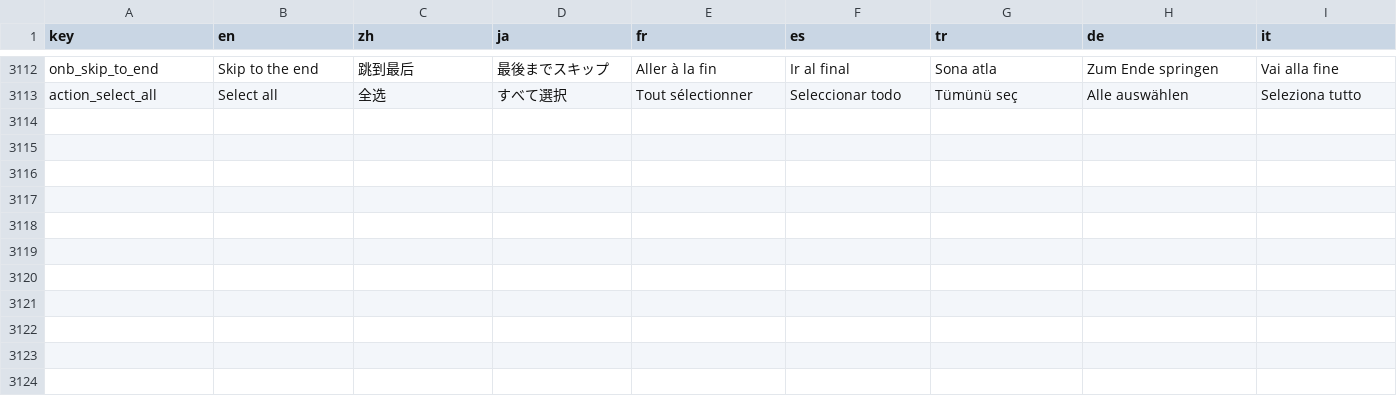
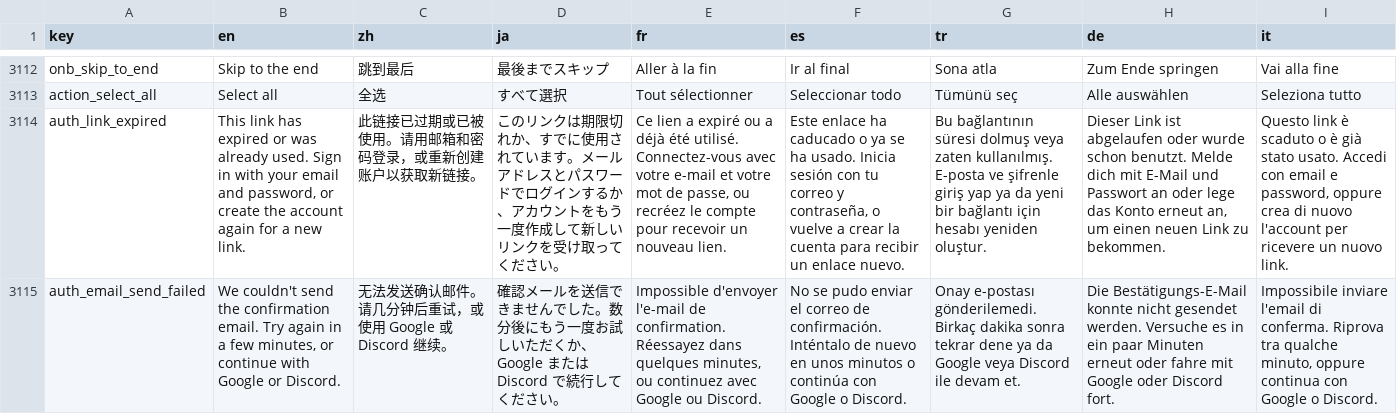
Before and after one commit to tryptz/Tryptify, a TSV file: app/l10n/strings.tsv, drawn as a sheet; only a part is shown, gaps mark what is left out; the diff names each change by its address in the sheet, - before the commit and + after, or states it on an @@ line.

Commit message:
Clearer sign-in errors, the mail setup, and never deploy the site from here
handleDeepLink stays PKCE only. A link Supabase sends back with an
error_code (expired, already used) now says so in the listener's
language instead of "No code in callback". A confirmation email that
can't be sent (a wrong SMTP login comes back as unexpected_failure, or
the mail rate limit) says that too.

docs/supabase/auth_email_links.md records the Resend SMTP setup and why
the template keeps {{ .ConfirmationURL }}. drop_unused_indexes.sql is
rechecked against today's numbers. CLAUDE.md now says the website is
deployed only from its own repository.

```diff
--- a/app/l10n/strings.tsv
+++ b/app/l10n/strings.tsv
+row 3114: auth_link_expired | This link has expired or was already used. Sign in with your email and password, or create the account again for a new link. | 此链接已过期或已被使用。请用邮箱和密码登录，或重新创建账户以获取新链接。 | このリンクは期限切れか、すでに使用されています。メールアドレスとパスワードでログインするか、アカウントをもう一度作成して新しいリンクを受け取ってください。 | Ce lien a expiré ou a déjà été utilisé. Connectez-vous avec votre e-mail et votre mot de passe, ou recréez le compte pour recevoir un nouveau lien. | Este enlace ha caducado o ya se ha usado. Inicia sesión con tu correo y contraseña, o vuelve a crear la cuenta para recibir un enlace nuevo. | Bu bağlantının süresi dolmuş veya zaten kullanılmış. E-posta ve şifrenle giriş yap ya da yeni bir bağlantı için hesabı yeniden oluştur. | Dieser Link ist abgelaufen oder wurde schon benutzt. Melde dich mit E-Mail und Passwort an oder lege das Konto erneut an, um einen neuen Link zu bekommen. | Questo link è scaduto o è già stato usato. Accedi con email e password, oppure crea di nuovo l'account per ricevere un nuovo link.
+row 3115: auth_email_send_failed | We couldn't send the confirmation email. Try again in a few minutes, or continue with Google or Discord. | 无法发送确认邮件。请几分钟后重试，或使用 Google 或 Discord 继续。 | 確認メールを送信できませんでした。数分後にもう一度お試しいただくか、Google または Discord で続行してください。 | Impossible d'envoyer l'e-mail de confirmation. Réessayez dans quelques minutes, ou continuez avec Google ou Discord. | No se pudo enviar el correo de confirmación. Inténtalo de nuevo en unos minutos o continúa con Google o Discord. | Onay e-postası gönderilemedi. Birkaç dakika sonra tekrar dene ya da Google veya Discord ile devam et. | Die Bestätigungs-E-Mail konnte nicht gesendet werden. Versuche es in ein paar Minuten erneut oder fahre mit Google oder Discord fort. | Impossibile inviare l'email di conferma. Riprova tra qualche minuto, oppure continua con Google o Discord.
```
Also changed, not shown: 12 other files.
